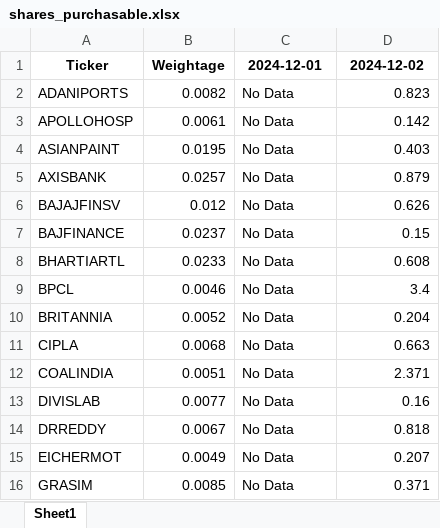
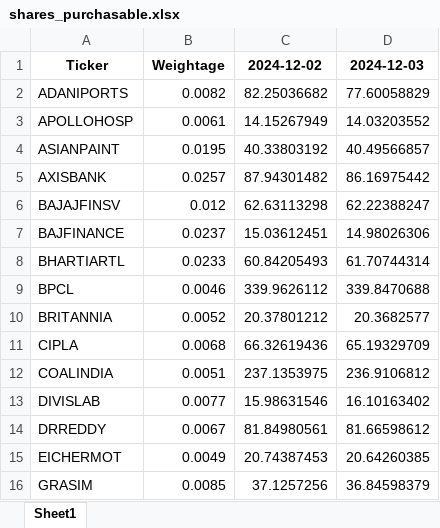
Before and after one commit to swekz/yahoo_f, an Excel workbook: shares_purchasable.xlsx, sheet Sheet1, drawn as a sheet; only a part is shown; values as stored, in another font and other column widths than the file's, no borders; the diff covers the shown part only; the diff names each change by its address in the sheet, - before the commit and + after, or states it on an @@ line.

```diff
--- a/shares_purchasable.xlsx (sheet Sheet1)
+++ b/shares_purchasable.xlsx (sheet Sheet1)
-C1: 2024-12-01
+C1: 2024-12-02
-D1: 2024-12-02
+D1: 2024-12-03
-C2: No Data
+C2: 82.25036682
-D2: 0.823
+D2: 77.60058829
-C3: No Data
+C3: 14.15267949
-D3: 0.142
+D3: 14.03203552
-C4: No Data
+C4: 40.33803192
-D4: 0.403
+D4: 40.49566857
-C5: No Data
+C5: 87.94301482
-D5: 0.879
+D5: 86.16975442
-C6: No Data
+C6: 62.63113298
-D6: 0.626
+D6: 62.22388247
-C7: No Data
+C7: 15.03612451
-D7: 0.15
+D7: 14.98026306
-C8: No Data
+C8: 60.84205493
-D8: 0.608
+D8: 61.70744314
-C9: No Data
+C9: 339.9626112
-D9: 3.4
+D9: 339.8470688
-C10: No Data
+C10: 20.37801212
-D10: 0.204
+D10: 20.3682577
-C11: No Data
+C11: 66.32619436
-D11: 0.663
+D11: 65.19329709
-C12: No Data
+C12: 237.1353975
-D12: 2.371
+D12: 236.9106812
-C13: No Data
+C13: 15.98631546
-D13: 0.16
+D13: 16.10163402
-C14: No Data
+C14: 81.84980561
-D14: 0.818
+D14: 81.66598612
-C15: No Data
+C15: 20.74387453
-D15: 0.207
+D15: 20.64260385
-C16: No Data
+C16: 37.1257256
-D16: 0.371
+D16: 36.84598379
```
Also changed, not shown: 64 edited cells elsewhere in this sheet, 1 other file.
